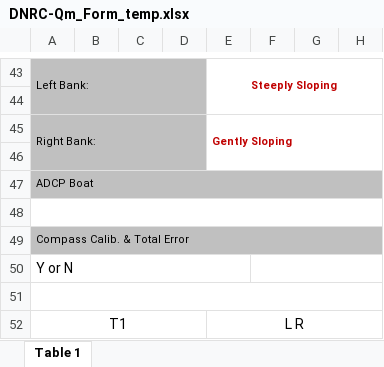
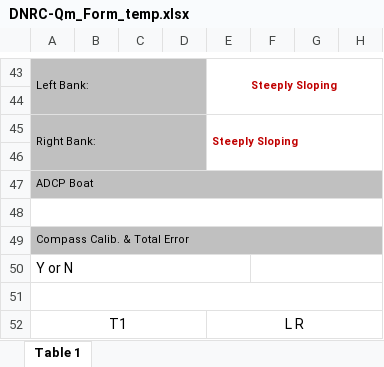
Before and after one commit to MTDNRC-WRD/Aquarius_Alarms, an Excel workbook: AGOL_to_Aq/DNRC-Qm_Form_temp.xlsx, sheet Table 1, drawn as a sheet; only a part is shown, gaps mark what is left out; values as stored, in another font and other column widths than the file's, no borders; the diff covers the shown part only; the diff names each change by its address in the sheet, - before the commit and + after, or states it on an @@ line.

```diff
--- a/AGOL_to_Aq/DNRC-Qm_Form_temp.xlsx (sheet Table 1)
+++ b/AGOL_to_Aq/DNRC-Qm_Form_temp.xlsx (sheet Table 1)
-E45: Gently Sloping
+E45: Steeply Sloping
```
Also changed, not shown: 5 added rows, 5 removed rows and 13 edited cells elsewhere in this sheet, 12 other files.
